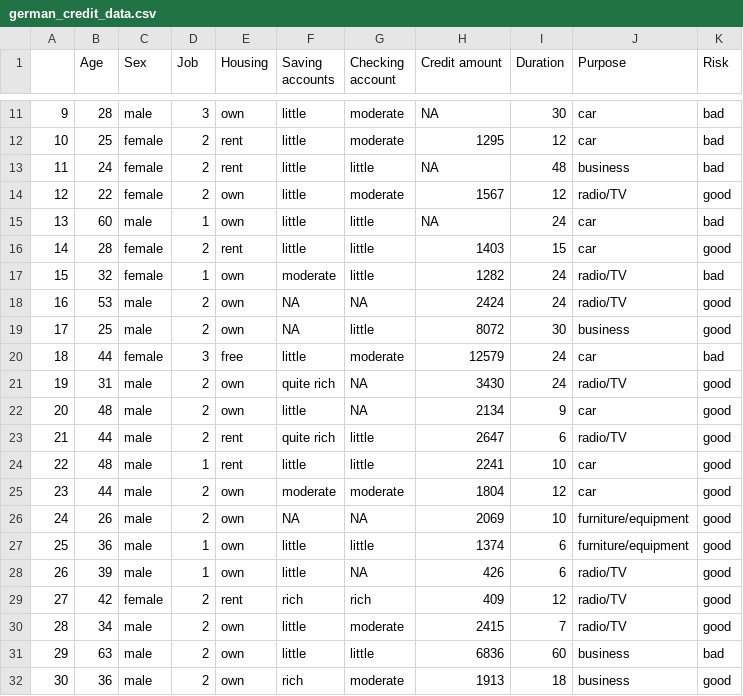
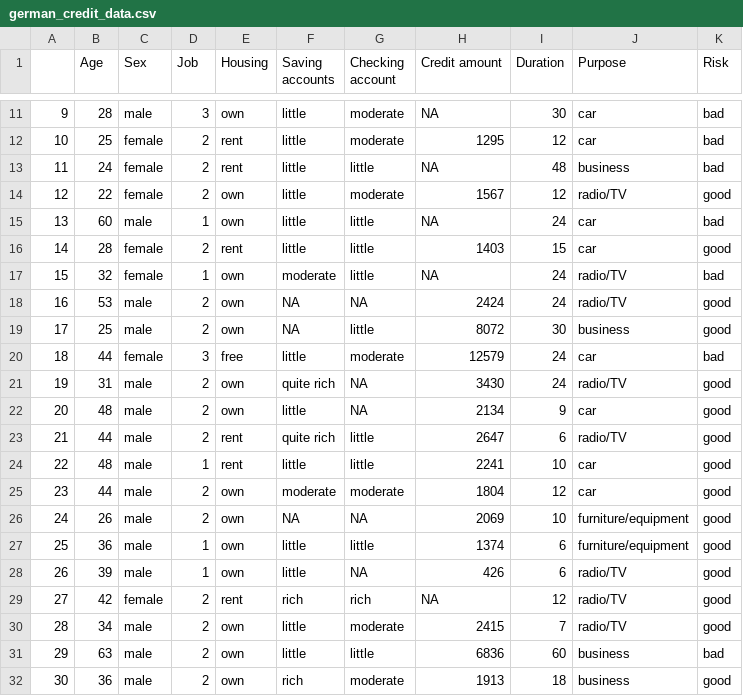
Before and after one commit to abramdh/datanarapidana, a CSV file: german_credit_data.csv, drawn as a sheet; only a part is shown, gaps mark what is left out.

Commit message:
Update german_credit_data.csv

```diff
--- a/german_credit_data.csv
+++ b/german_credit_data.csv
@@ -16,3 +16,3 @@
 14,28,female,2,rent,little,little,1403,15,car,good
-15,32,female,1,own,moderate,little,1282,24,radio/TV,bad
+15,32,female,1,own,moderate,little,NA,24,radio/TV,bad
 16,53,male,2,own,NA,NA,2424,24,radio/TV,good
@@ -28,3 +28,3 @@
 26,39,male,1,own,little,NA,426,6,radio/TV,good
-27,42,female,2,rent,rich,rich,409,12,radio/TV,good
+27,42,female,2,rent,rich,rich,NA,12,radio/TV,good
 28,34,male,2,own,little,moderate,2415,7,radio/TV,good
```
